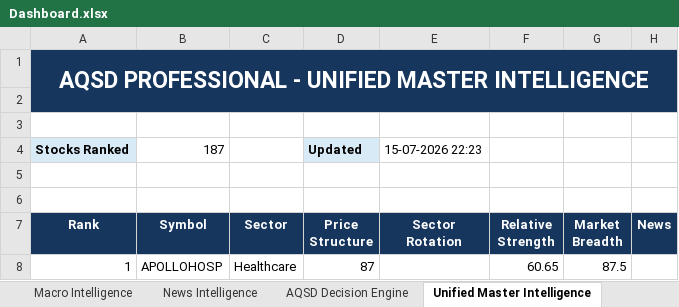
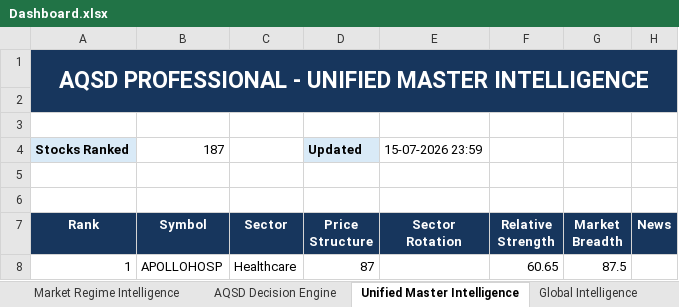
Before and after one commit to megha29875-ship-it/AQSD, an Excel workbook: Output/Dashboard.xlsx, sheet Unified Master Intelligence, drawn as a sheet; only a part is shown; values as stored, in another font and other column widths than the file's, no borders; the diff names each change by its address in the sheet, - before the commit and + after, or states it on an @@ line.

```diff
--- a/Output/Dashboard.xlsx (sheet Unified Master Intelligence)
+++ b/Output/Dashboard.xlsx (sheet Unified Master Intelligence)
+sheet tab: Market Regime Intelligence
-E4 (Sector Rotation): 15-07-2026 22:23
+E4 (Sector Rotation): 15-07-2026 23:59
```
Also changed, not shown: sheet Global Intelligence, sheet Sector Rotation Intelligence, sheet Market Breadth Intelligence, sheet AQSD Decision Engine, sheet Price Structure Intelligence, other sheet tabs, 12 other files.
